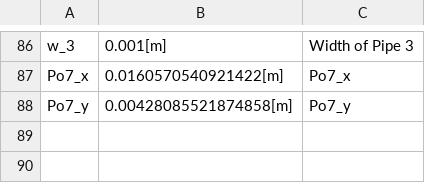
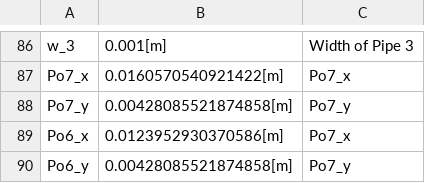
Before and after one commit to tkn-tub/NN_molecular_communications, a CSV file: Section_IV_BioComputing/COMSOL_Three_Pipes/datasets/parameters_2D.csv, drawn as a sheet; only a part is shown, gaps mark what is left out.

Commit message:
load Pipe 1

```diff
--- a/Section_IV_BioComputing/COMSOL_Three_Pipes/datasets/parameters_2D.csv
+++ b/Section_IV_BioComputing/COMSOL_Three_Pipes/datasets/parameters_2D.csv
@@ -88 +88,3 @@ Po7_x,0.0160570540921422[m],Po7_x
 Po7_y,0.00428085521874858[m],Po7_y
+Po6_x,0.0123952930370586[m],Po7_x
+Po6_y,0.00428085521874858[m],Po7_y
```
Also changed, not shown: 1 other file.
